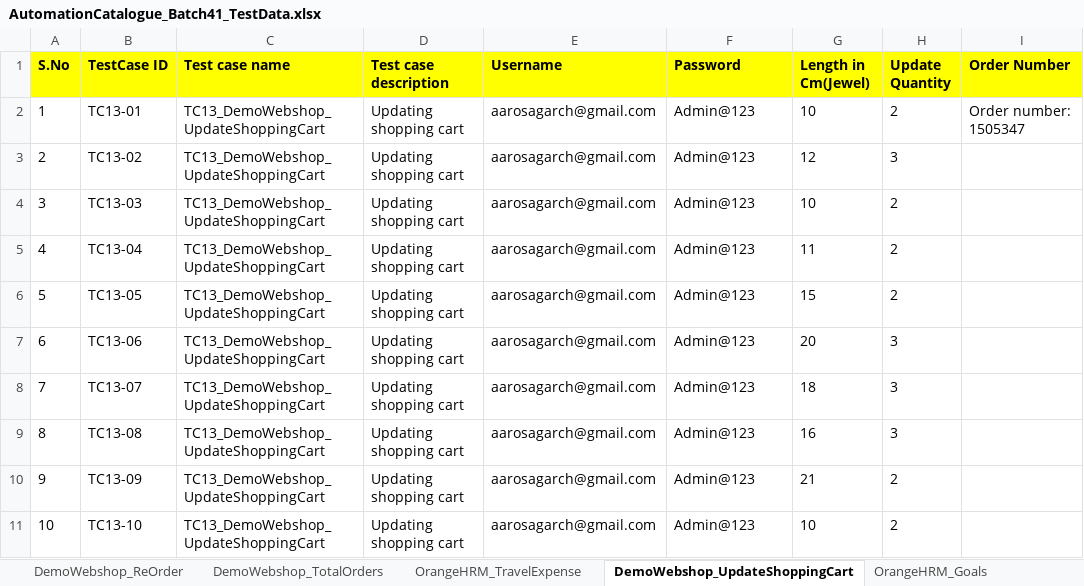
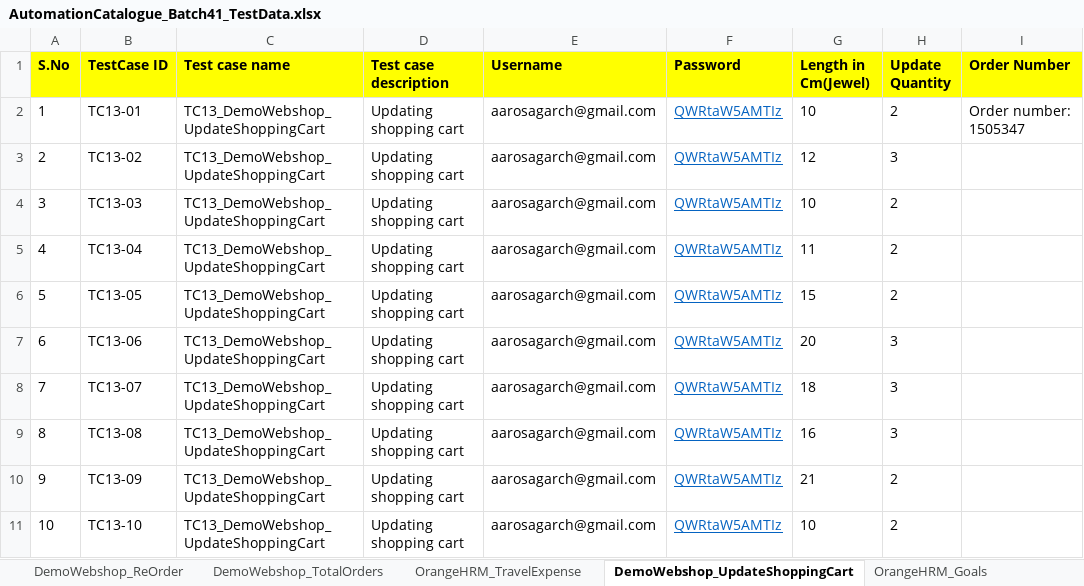
Before and after one commit to automationcatalogue/TestAutomationCatalogue_Batch41, an Excel workbook: src/main/resources/AutomationCatalogue_Batch41_TestData.xlsx, sheet DemoWebshop_UpdateShoppingCart, drawn as a sheet; values as stored, in another font and other column widths than the file's, no borders; the diff names each change by its address in the sheet, - before the commit and + after, or states it on an @@ line.

```diff
--- a/src/main/resources/AutomationCatalogue_Batch41_TestData.xlsx (sheet DemoWebshop_UpdateShoppingCart)
+++ b/src/main/resources/AutomationCatalogue_Batch41_TestData.xlsx (sheet DemoWebshop_UpdateShoppingCart)
-F2:F11 (Password): Admin@123
+F2:F11 (Password): QWRtaW5AMTIz
@@ F2:F11 underline: off → on, text colour: black → #0563C1 @@
```
Also changed, not shown: sheet OrangeHRM_AddUser, sheet OrangeHRM_TravelExpense, sheet OrangeHRM_EditEmployee, sheet OrangeHRM_Goals, sheet OrangeHRM_Login, sheet DemoWebshop_ReOrder, 4 more sheets, 22 other files.
